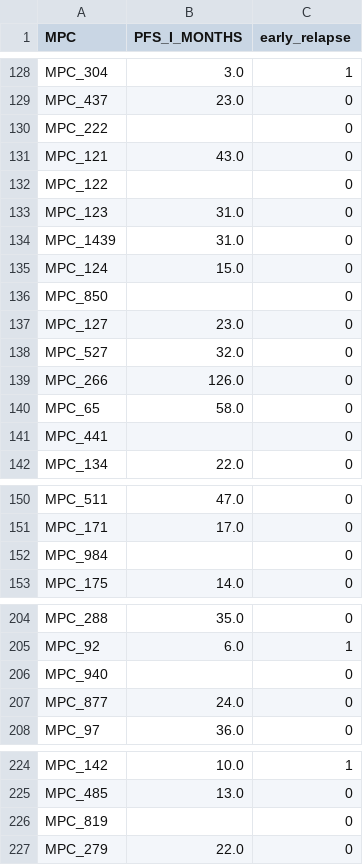
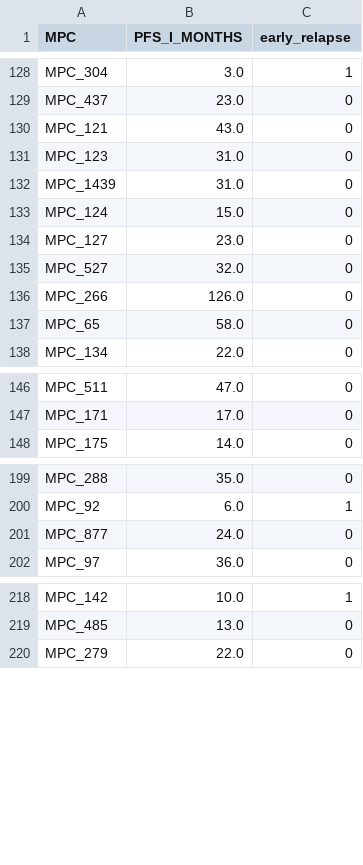
Before and after one commit to CereAle99/tesi, a CSV file: early_relapse/data/early_relapse_complete.csv, drawn as a sheet; only a part is shown, gaps mark what is left out; the diff names each change by its address in the sheet, - before the commit and + after, or states it on an @@ line.

Commit message:
remove rows without early relapse info

```diff
--- a/early_relapse/data/early_relapse_complete.csv
+++ b/early_relapse/data/early_relapse_complete.csv
-row 130: MPC_222 |  | 0
-row 132: MPC_122 |  | 0
-row 136: MPC_850 |  | 0
-row 141: MPC_441 |  | 0
-row 152: MPC_984 |  | 0
-row 206: MPC_940 |  | 0
-row 226: MPC_819 |  | 0
```
